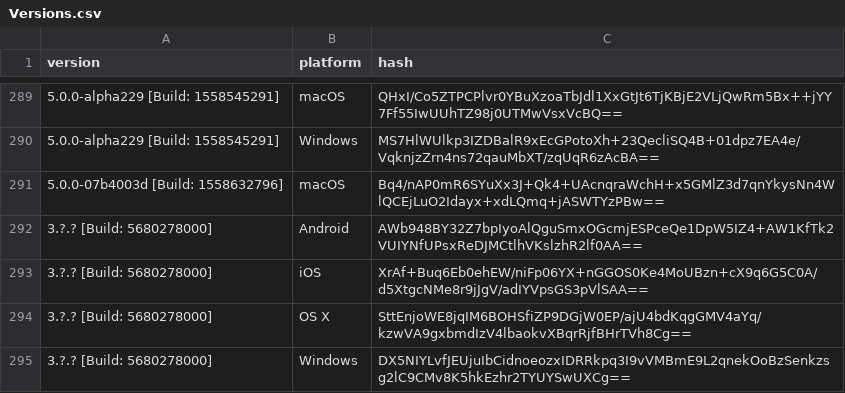
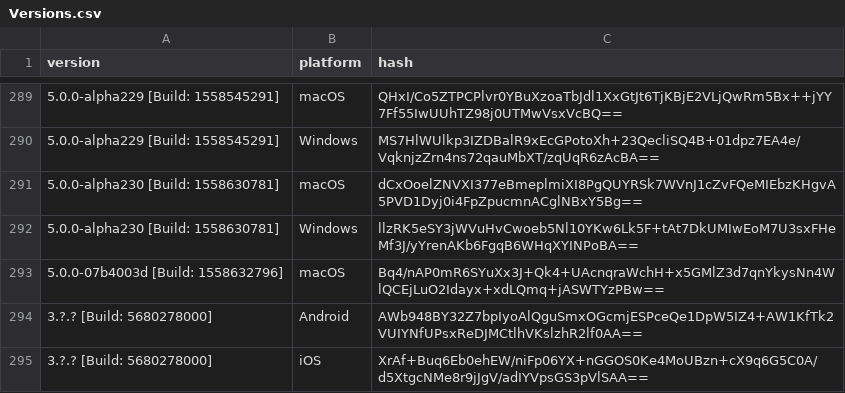
Before and after one commit to ReSpeak/tsdeclarations, a CSV file: Versions.csv, drawn as a sheet; only a part is shown, gaps mark what is left out; the shorter side is filled out with more unchanged rows; the diff names each change by its address in the sheet, - before the commit and + after, or states it on an @@ line.

Commit message:
Added new version
New: 5.0.0-alpha230 [Build: 1558630781],macOS
New: 5.0.0-alpha230 [Build: 1558630781],Windows

```diff
--- a/Versions.csv
+++ b/Versions.csv
+row 291: 5.0.0-alpha230 [Build: 1558630781] | macOS | dCxOoelZNVXI377eBmeplmiXI8PgQUYRSk7WVnJ1cZvFQeMIEbzKHgvA5PVD1Dyj0i4FpZpucmnACglNBxY5Bg==
+row 292: 5.0.0-alpha230 [Build: 1558630781] | Windows | llzRK5eSY3jWVuHvCwoeb5Nl10YKw6Lk5F+tAt7DkUMIwEoM7U3sxFHeMf3J/yYrenAKb6FgqB6WHqXYINPoBA==
```
